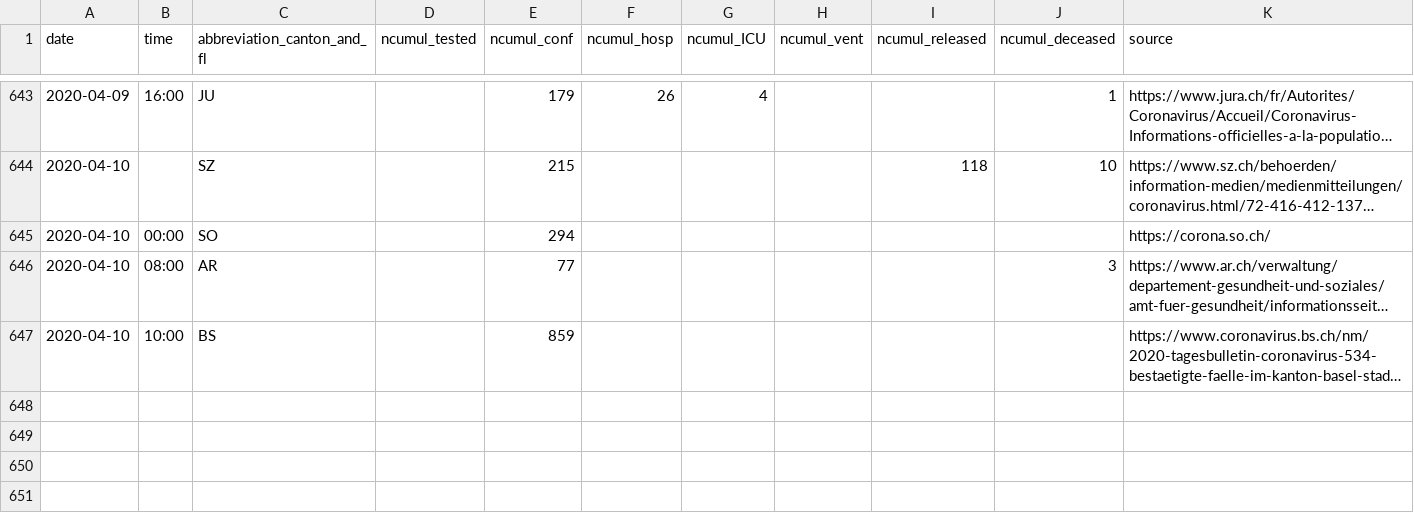
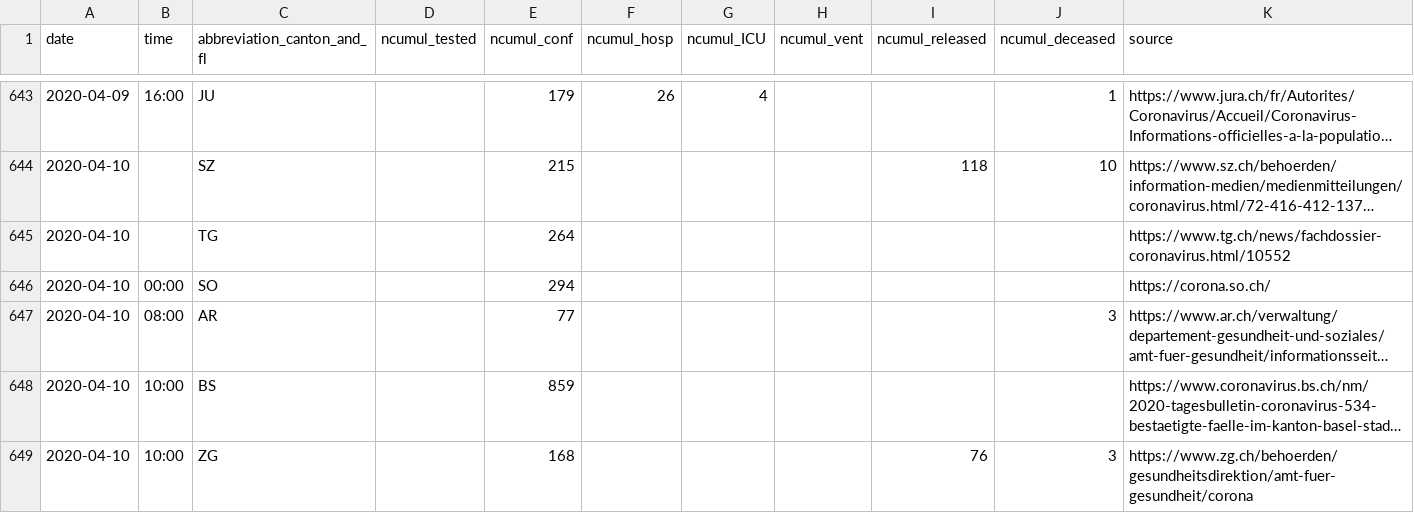
Before and after one commit to cclauss/covid_19, a CSV file: COVID19_Fallzahlen_CH_total.csv, drawn as a sheet; only a part is shown, gaps mark what is left out; long unchanged cells end in …; the diff names each change by its address in the sheet, - before the commit and + after, or states it on an @@ line.

```diff
--- a/COVID19_Fallzahlen_CH_total.csv
+++ b/COVID19_Fallzahlen_CH_total.csv
+row 645: 2020-04-10 |  | TG |  | 264 |  |  |  |  |  | https://www.tg.ch/news/fachdossier-coronavirus.html/10552
+row 649: 2020-04-10 | 10:00 | ZG |  | 168 |  |  |  | 76 | 3 | https://www.zg.ch/behoerden/gesundheitsdirektion/amt-fuer-gesundheit/corona
```
